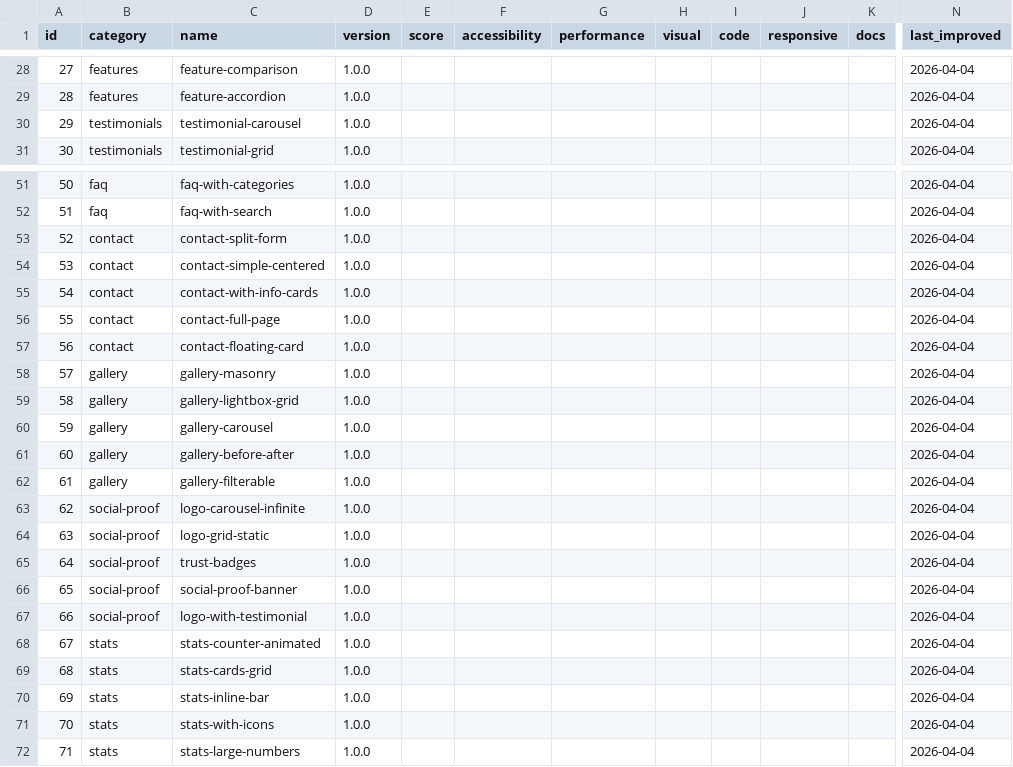
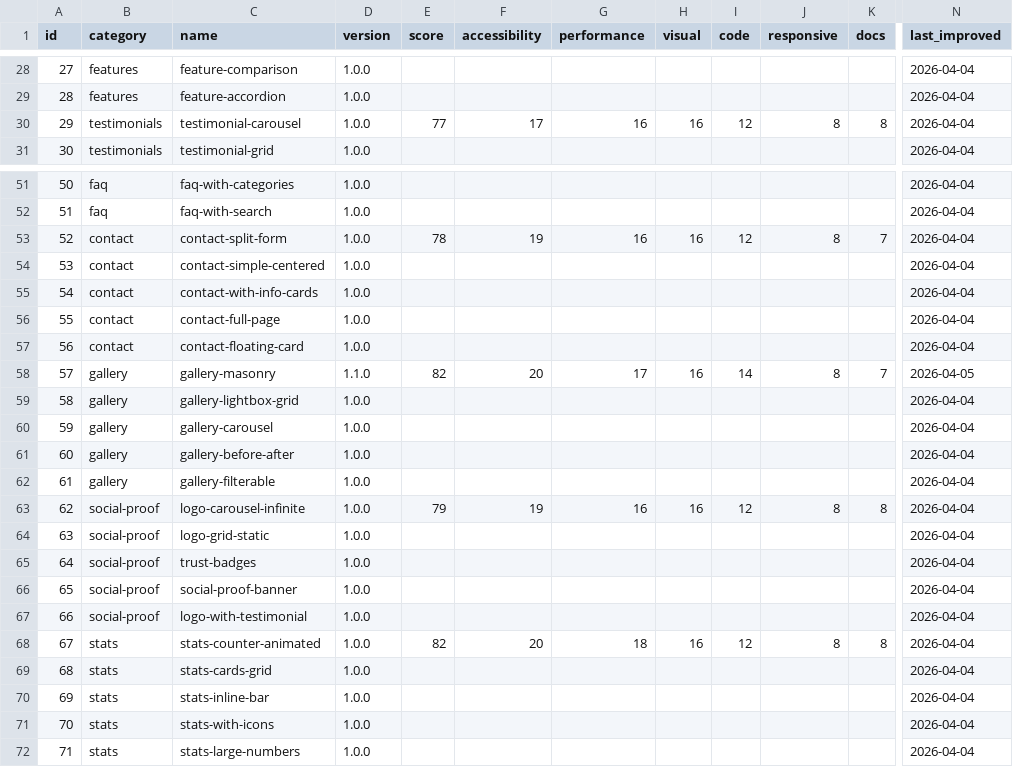
Before and after one commit to jgszq2hhyp-afk/component-forge, a CSV file: tracking/component-registry.csv, drawn as a sheet; only a part is shown, gaps mark what is left out; the diff covers the shown part only; the diff names each change by its address in the sheet, - before the commit and + after, or states it on an @@ line.

```diff
--- a/tracking/component-registry.csv
+++ b/tracking/component-registry.csv
-E30 (score): (empty)
+E30 (score): 77
-F30 (accessibility): (empty)
+F30 (accessibility): 17
-G30 (performance): (empty)
+G30 (performance): 16
-H30 (visual): (empty)
+H30 (visual): 16
-I30 (code): (empty)
+I30 (code): 12
-J30 (responsive): (empty)
+J30 (responsive): 8
-K30 (docs): (empty)
+K30 (docs): 8
-E53 (score): (empty)
+E53 (score): 78
-F53 (accessibility): (empty)
+F53 (accessibility): 19
-G53 (performance): (empty)
+G53 (performance): 16
-H53 (visual): (empty)
+H53 (visual): 16
-I53 (code): (empty)
+I53 (code): 12
-J53 (responsive): (empty)
+J53 (responsive): 8
-K53 (docs): (empty)
+K53 (docs): 7
-D58 (version): 1.0.0
+D58 (version): 1.1.0
-E58 (score): (empty)
+E58 (score): 82
-F58 (accessibility): (empty)
+F58 (accessibility): 20
-G58 (performance): (empty)
+G58 (performance): 17
-H58 (visual): (empty)
+H58 (visual): 16
-I58 (code): (empty)
+I58 (code): 14
-J58 (responsive): (empty)
+J58 (responsive): 8
-K58 (docs): (empty)
+K58 (docs): 7
-N58 (last_improved): 2026-04-04
+N58 (last_improved): 2026-04-05
-E63 (score): (empty)
+E63 (score): 79
-F63 (accessibility): (empty)
+F63 (accessibility): 19
-G63 (performance): (empty)
+G63 (performance): 16
-H63 (visual): (empty)
+H63 (visual): 16
-I63 (code): (empty)
+I63 (code): 12
-J63 (responsive): (empty)
+J63 (responsive): 8
-K63 (docs): (empty)
+K63 (docs): 8
-E68 (score): (empty)
+E68 (score): 82
-F68 (accessibility): (empty)
+F68 (accessibility): 20
-G68 (performance): (empty)
+G68 (performance): 18
-H68 (visual): (empty)
+H68 (visual): 16
-I68 (code): (empty)
+I68 (code): 12
-J68 (responsive): (empty)
+J68 (responsive): 8
-K68 (docs): (empty)
+K68 (docs): 8
```
Also changed, not shown: 117 edited cells elsewhere in this file, 5 other files.
